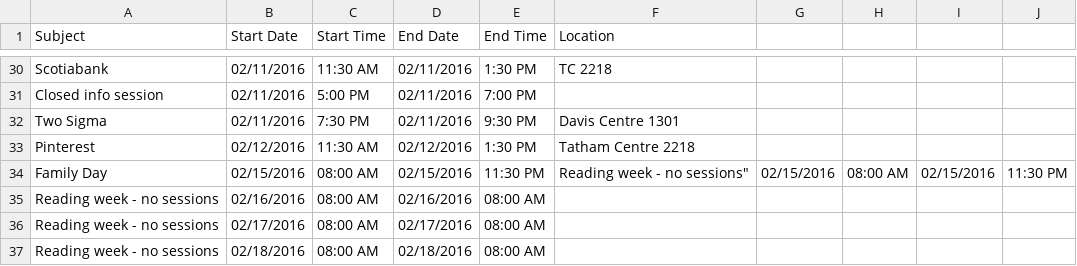
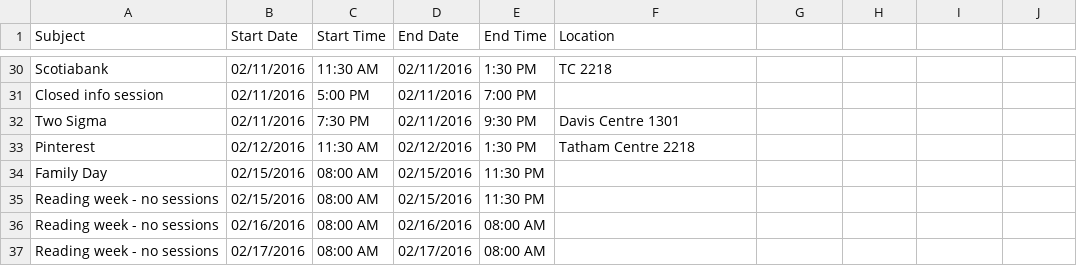
Before and after one commit to daose/WatCompanies, a CSV file: februaryInfoSessions.csv, drawn as a sheet; only a part is shown, gaps mark what is left out; the shorter side is filled out with more unchanged rows.

Commit message:
Update februaryInfoSessions.csv

```diff
--- a/februaryInfoSessions.csv
+++ b/februaryInfoSessions.csv
@@ -33,4 +33,4 @@ Subject,Start Date,Start Time,End Date,End Time,Location
 "Pinterest",02/12/2016,11:30 AM,02/12/2016,1:30 PM,"Tatham Centre 2218"
-"Family Day",02/15/2016,08:00 AM,02/15/2016,11:30 PM,"
-"Reading week - no sessions",02/15/2016,08:00 AM,02/15/2016,11:30 PM
+"Family Day",02/15/2016,08:00 AM,02/15/2016,11:30 PM
+"Reading week - no sessions",02/15/2016,08:00 AM,02/15/2016,11:30 PM
 "Reading week - no sessions",02/16/2016,08:00 AM,02/16/2016,08:00 AM
```
